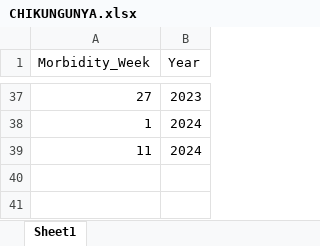
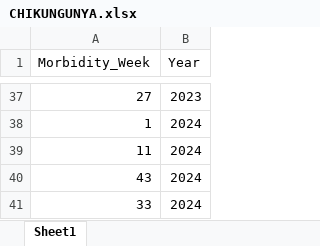
Before and after one commit to Markbangcaya/digitalforecasting, an Excel workbook: CHIKUNGUNYA.xlsx, sheet Sheet1, drawn as a sheet; only a part is shown, gaps mark what is left out; values as stored, in another font and other column widths than the file's, no borders; the diff names each change by its address in the sheet, - before the commit and + after, or states it on an @@ line.

```diff
--- a/CHIKUNGUNYA.xlsx (sheet Sheet1)
+++ b/CHIKUNGUNYA.xlsx (sheet Sheet1)
+row 40: 43 | 2024
+row 41: 33 | 2024
```
Also changed, not shown: HFMD.xlsx, LEPTOSPIROSIS.xlsx.
